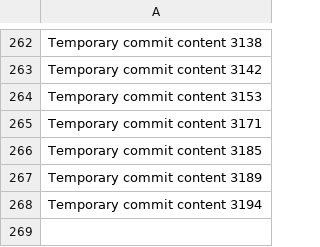
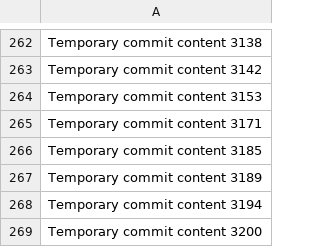
Before and after one commit to Chance27/p8105_hw1_sc5126, a CSV file: data.csv, drawn as a sheet; only a part is shown, gaps mark what is left out.

```diff
--- a/data.csv
+++ b/data.csv
@@ -268 +268,2 @@ Temporary commit content 3189
 Temporary commit content 3194
+Temporary commit content 3200
```
